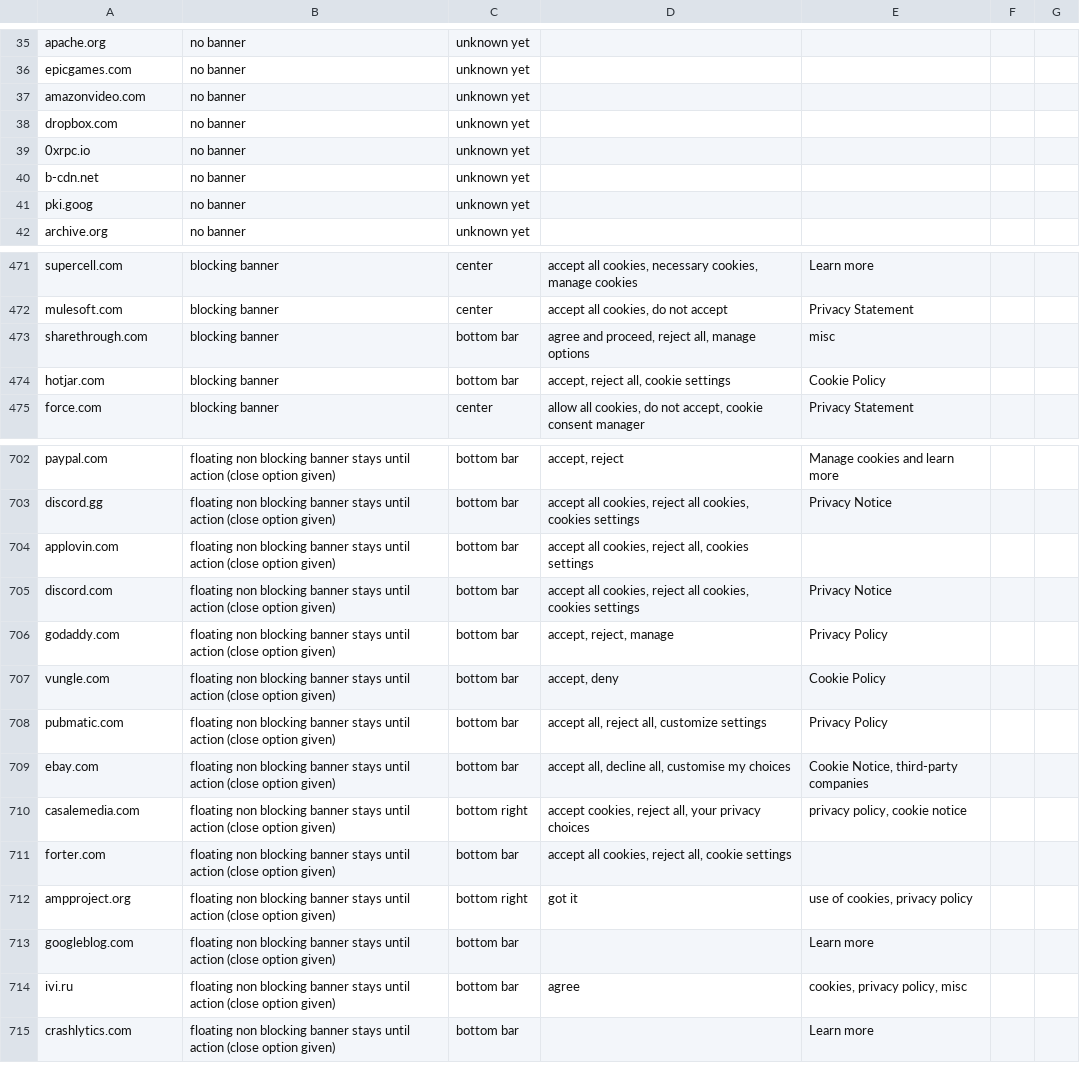
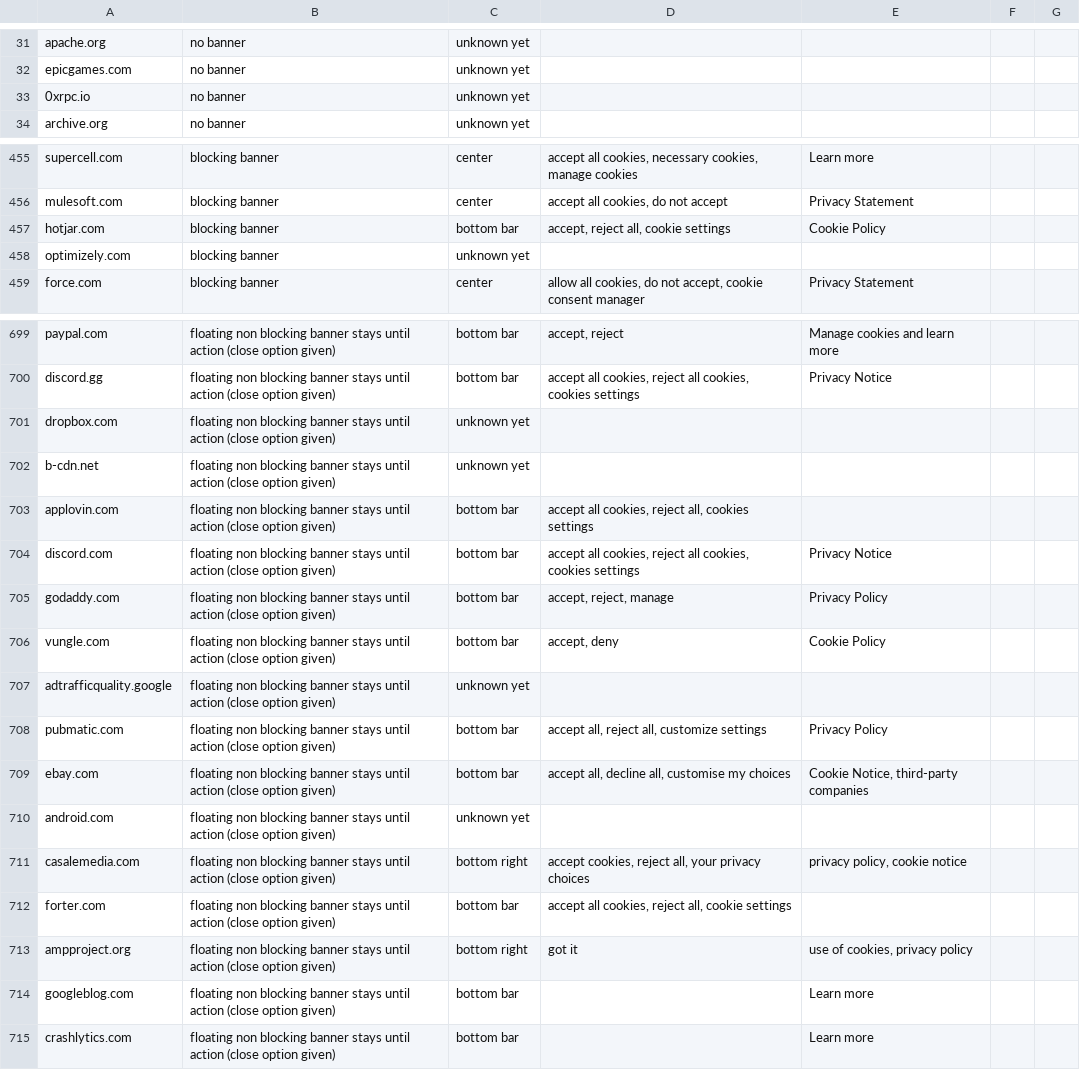
Before and after one commit to AliAzlanAziz/banner_categorization, a CSV file: input-files/banners_sorted.csv, drawn as a sheet; only a part is shown, gaps mark what is left out; the diff covers the shown part only.

```diff
--- a/input-files/banners_sorted.csv
+++ b/input-files/banners_sorted.csv
@@ -36,7 +32,3 @@ apache.org,no banner,unknown yet,,,,
 epicgames.com,no banner,unknown yet,,,,
-amazonvideo.com,no banner,unknown yet,,,,
-dropbox.com,no banner,unknown yet,,,,
 0xrpc.io,no banner,unknown yet,,,,
-b-cdn.net,no banner,unknown yet,,,,
-pki.goog,no banner,unknown yet,,,,
 archive.org,no banner,unknown yet,,,,
@@ -472,4 +456,4 @@ supercell.com,blocking banner,center,"accept all cookies, necessary cookies, man
 mulesoft.com,blocking banner,center,"accept all cookies, do not accept",Privacy Statement,,
-sharethrough.com,blocking banner,bottom bar,"agree and proceed, reject all, manage options",misc,,
 hotjar.com,blocking banner,bottom bar,"accept, reject all, cookie settings",Cookie Policy,,
+optimizely.com,blocking banner,unknown yet,,,,
 force.com,blocking banner,center,"allow all cookies, do not accept, cookie consent manager",Privacy Statement,,
@@ -703,2 +700,4 @@ paypal.com,floating non blocking banner stays until action (close option given),
 discord.gg,floating non blocking banner stays until action (close option given),bottom bar,"accept all cookies, reject all cookies, cookies settings",Privacy Notice,,
+dropbox.com,floating non blocking banner stays until action (close option given),unknown yet,,,,
+b-cdn.net,floating non blocking banner stays until action (close option given),unknown yet,,,,
 applovin.com,floating non blocking banner stays until action (close option given),bottom bar,"accept all cookies, reject all, cookies settings",,,
@@ -707,4 +706,6 @@ godaddy.com,floating non blocking banner stays until action (close option given)
 vungle.com,floating non blocking banner stays until action (close option given),bottom bar,"accept, deny",Cookie Policy,,
+adtrafficquality.google,floating non blocking banner stays until action (close option given),unknown yet,,,,
 pubmatic.com,floating non blocking banner stays until action (close option given),bottom bar,"accept all, reject all, customize settings",Privacy Policy,,
 ebay.com,floating non blocking banner stays until action (close option given),bottom bar,"accept all, decline all, customise my choices","Cookie Notice, third-party companies",,
+android.com,floating non blocking banner stays until action (close option given),unknown yet,,,,
 casalemedia.com,floating non blocking banner stays until action (close option given),bottom right,"accept cookies, reject all, your privacy choices","privacy policy, cookie notice",,
@@ -713,3 +714,2 @@ ampproject.org,floating non blocking banner stays until action (close option giv
 googleblog.com,floating non blocking banner stays until action (close option given),bottom bar,,Learn more,,
-ivi.ru,floating non blocking banner stays until action (close option given),bottom bar,agree,"cookies, privacy policy, misc",,
 crashlytics.com,floating non blocking banner stays until action (close option given),bottom bar,,Learn more,,
```
Also changed, not shown: 14 added rows and 13 removed rows elsewhere in this file, input-files/banners.csv, input-files/no_banner.csv, 8 other files.
